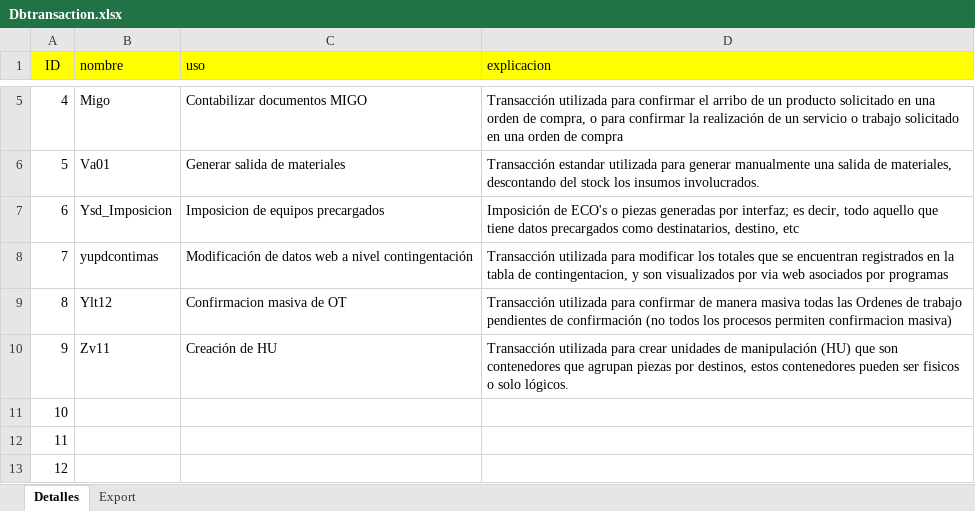
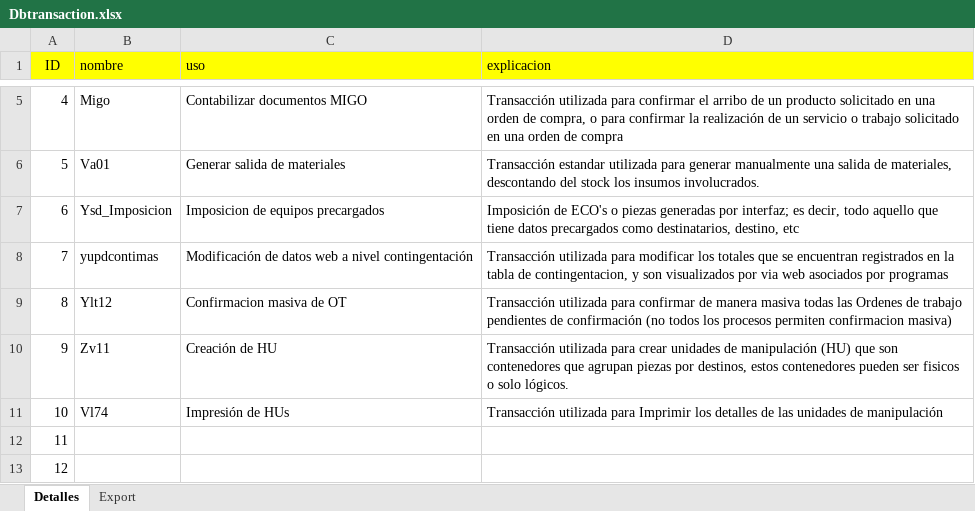
Before and after one commit to jatdalf/SapTrainingModule, an Excel workbook: Dbtransaction.xlsx, sheet Detalles, drawn as a sheet; only a part is shown, gaps mark what is left out; values as stored, in another font and other column widths than the file's, no borders; the diff names each change by its address in the sheet, - before the commit and + after, or states it on an @@ line.

```diff
--- a/Dbtransaction.xlsx (sheet Detalles)
+++ b/Dbtransaction.xlsx (sheet Detalles)
-B11 (nombre): (empty)
+B11 (nombre): Vl74
-C11 (uso): (empty)
+C11 (uso): Impresión de HUs
-D11 (explicacion): (empty)
+D11 (explicacion): Transacción utilizada para Imprimir los detalles de las unidades de manipulación
```
Also changed, not shown: sheet Export, 4 other files.
